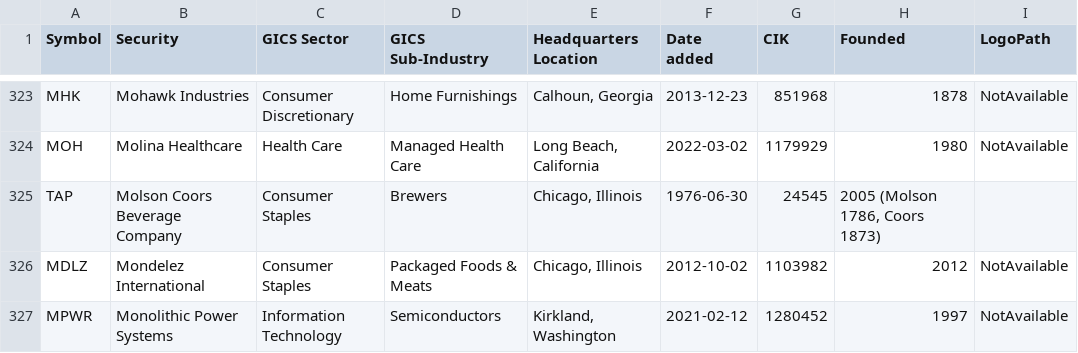
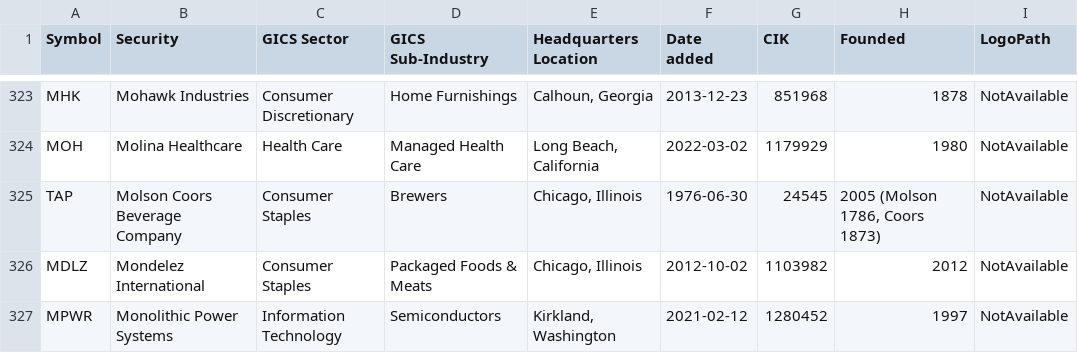
Before and after one commit to elliszimmer/Project2, a CSV file: Resources/S&P500companies.csv, drawn as a sheet; only a part is shown, gaps mark what is left out.

```diff
--- a/Resources/S&P500companies.csv
+++ b/Resources/S&P500companies.csv
@@ -324,3 +324,3 @@ MHK,Mohawk Industries,Consumer Discretionary,Home Furnishings,"Calhoun, Georgia"
 MOH,Molina Healthcare,Health Care,Managed Health Care,"Long Beach, California",2022-03-02,1179929,1980,NotAvailable
-TAP,Molson Coors Beverage Company,Consumer Staples,Brewers,"Chicago, Illinois",1976-06-30,24545,"2005 (Molson 1786, Coors 1873)",
+TAP,Molson Coors Beverage Company,Consumer Staples,Brewers,"Chicago, Illinois",1976-06-30,24545,"2005 (Molson 1786, Coors 1873)",NotAvailable
 MDLZ,Mondelez International,Consumer Staples,Packaged Foods & Meats,"Chicago, Illinois",2012-10-02,1103982,2012,NotAvailable
```
Also changed, not shown: 2 other files.
